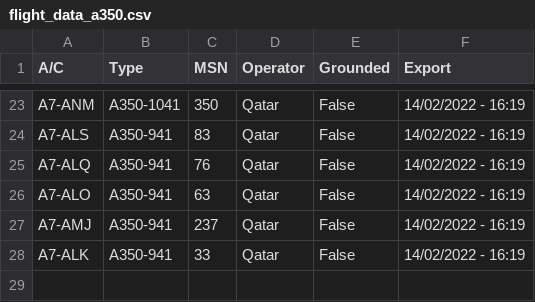
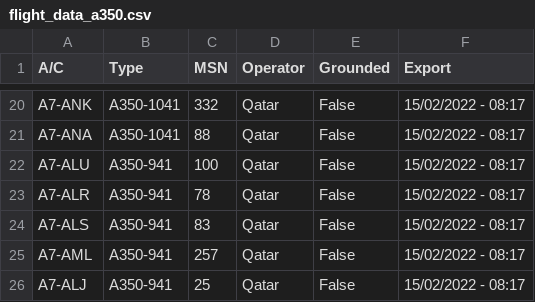
Before and after one commit to clintjb/clintjb.github.v2, a CSV file: _data/flight_data_a350.csv, drawn as a sheet; only a part is shown, gaps mark what is left out; removed rows and columns are numbered as before the commit, all else as after; the diff covers the shown part only; the diff names each change by its address in the sheet, - before the commit and + after, or states it on an @@ line.

```diff
--- a/_data/flight_data_a350.csv
+++ b/_data/flight_data_a350.csv
-A20 (A/C): A7-ANM
+A20 (A/C): A7-ANK
-C20 (MSN): 350
+C20 (MSN): 332
-F20 (Export): 14/02/2022 - 16:19
+F20 (Export): 15/02/2022 - 08:17
+row 21: A7-ANA | A350-1041 | 88 | Qatar | False | 15/02/2022 - 08:17
+row 22: A7-ALU | A350-941 | 100 | Qatar | False | 15/02/2022 - 08:17
+row 23: A7-ALR | A350-941 | 78 | Qatar | False | 15/02/2022 - 08:17
-F24:F26 (Export): 14/02/2022 - 16:19
+F24:F26 (Export): 15/02/2022 - 08:17
-A25 (A/C): A7-ALQ
+A25 (A/C): A7-AML
-C25 (MSN): 76
+C25 (MSN): 257
-A26 (A/C): A7-ALO
+A26 (A/C): A7-ALJ
-C26 (MSN): 63
+C26 (MSN): 25
-row 27: A7-AMJ | A350-941 | 237 | Qatar | False | 14/02/2022 - 16:19
-row 28: A7-ALK | A350-941 | 33 | Qatar | False | 14/02/2022 - 16:19
```
Also changed, not shown: 11 added rows, 14 removed rows and 9 edited cells elsewhere in this file, 1 other file.
